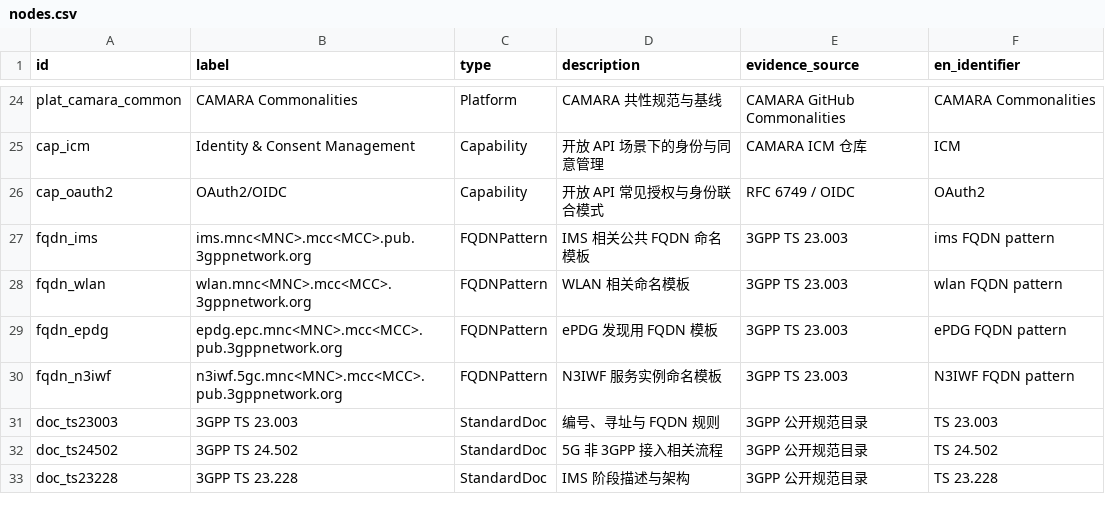
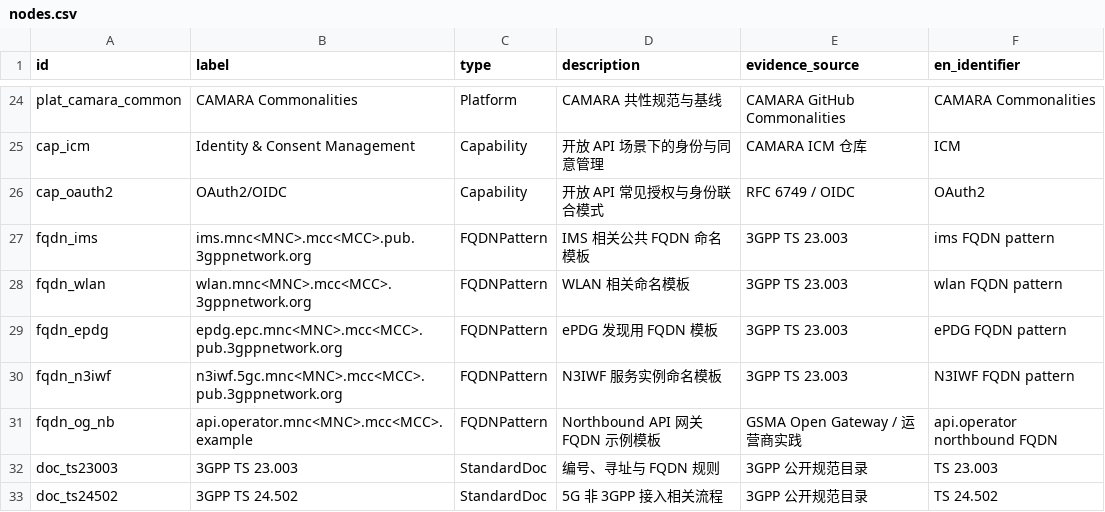
Before and after one commit to renqi51/test111, a CSV file: backend/data/seed/nodes.csv, drawn as a sheet; only a part is shown, gaps mark what is left out; the shorter side is filled out with more unchanged rows; the diff names each change by its address in the sheet, - before the commit and + after, or states it on an @@ line.

```diff
--- a/backend/data/seed/nodes.csv
+++ b/backend/data/seed/nodes.csv
+row 31: fqdn_og_nb | api.operator.mnc<MNC>.mcc<MCC>.example | FQDNPattern | Northbound API 网关 FQDN 示例模板 | GSMA Open Gateway / 运营商实践 | api.operator northbound FQDN
```
Also changed, not shown: backend/data/seed/edges.csv, 6 other files.
